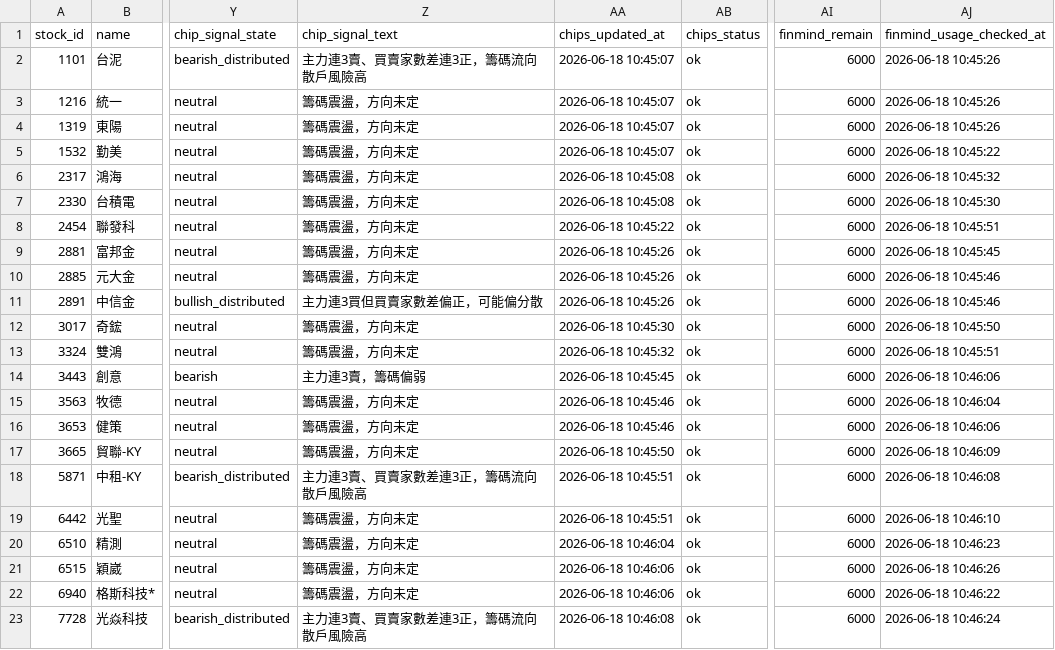
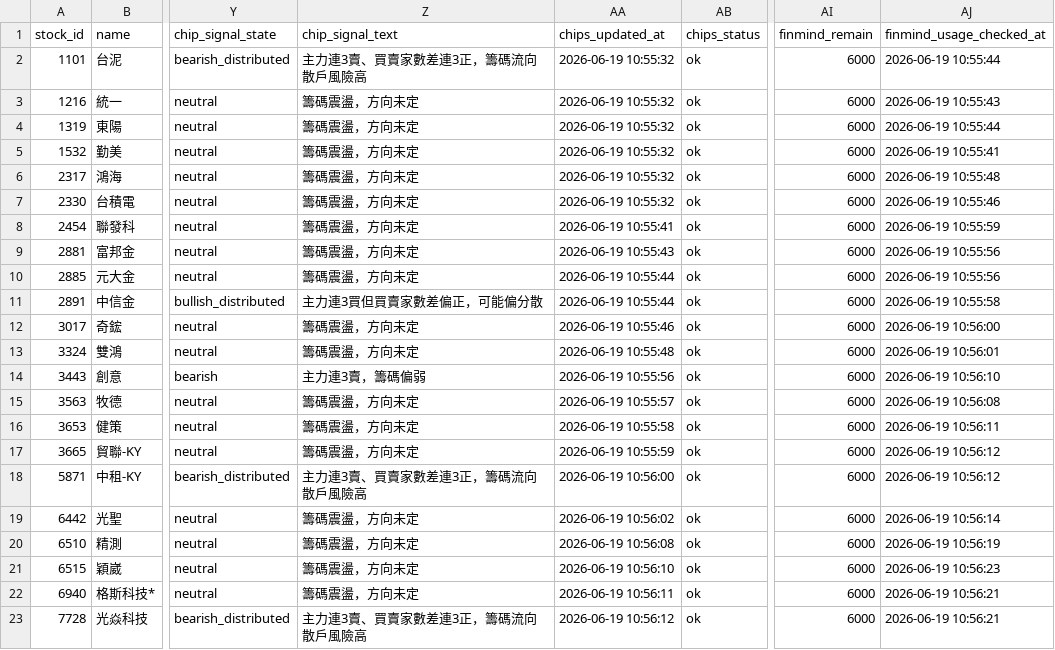
Before and after one commit to ONicole0101/Holding, a CSV file: AllStatic_Chips.csv, drawn as a sheet; only a part is shown, gaps mark what is left out; the diff names each change by its address in the sheet, - before the commit and + after, or states it on an @@ line.

```diff
--- a/AllStatic_Chips.csv
+++ b/AllStatic_Chips.csv
-AA2:AA5 (chips_updated_at): 2026-06-18 10:45:07
+AA2:AA5 (chips_updated_at): 2026-06-19 10:55:32
-AJ2 (finmind_usage_checked_at): 2026-06-18 10:45:26
+AJ2 (finmind_usage_checked_at): 2026-06-19 10:55:44
-AJ3 (finmind_usage_checked_at): 2026-06-18 10:45:26
+AJ3 (finmind_usage_checked_at): 2026-06-19 10:55:43
-AJ4 (finmind_usage_checked_at): 2026-06-18 10:45:26
+AJ4 (finmind_usage_checked_at): 2026-06-19 10:55:44
-AJ5 (finmind_usage_checked_at): 2026-06-18 10:45:22
+AJ5 (finmind_usage_checked_at): 2026-06-19 10:55:41
-AA6:AA7 (chips_updated_at): 2026-06-18 10:45:08
+AA6:AA7 (chips_updated_at): 2026-06-19 10:55:32
-AJ6 (finmind_usage_checked_at): 2026-06-18 10:45:32
+AJ6 (finmind_usage_checked_at): 2026-06-19 10:55:48
-AJ7 (finmind_usage_checked_at): 2026-06-18 10:45:30
+AJ7 (finmind_usage_checked_at): 2026-06-19 10:55:46
-AA8 (chips_updated_at): 2026-06-18 10:45:22
+AA8 (chips_updated_at): 2026-06-19 10:55:41
-AJ8 (finmind_usage_checked_at): 2026-06-18 10:45:51
+AJ8 (finmind_usage_checked_at): 2026-06-19 10:55:59
-AA9 (chips_updated_at): 2026-06-18 10:45:26
+AA9 (chips_updated_at): 2026-06-19 10:55:43
-AJ9 (finmind_usage_checked_at): 2026-06-18 10:45:45
+AJ9 (finmind_usage_checked_at): 2026-06-19 10:55:56
-AA10:AA11 (chips_updated_at): 2026-06-18 10:45:26
+AA10:AA11 (chips_updated_at): 2026-06-19 10:55:44
-AJ10 (finmind_usage_checked_at): 2026-06-18 10:45:46
+AJ10 (finmind_usage_checked_at): 2026-06-19 10:55:56
-AJ11 (finmind_usage_checked_at): 2026-06-18 10:45:46
+AJ11 (finmind_usage_checked_at): 2026-06-19 10:55:58
-AA12 (chips_updated_at): 2026-06-18 10:45:30
+AA12 (chips_updated_at): 2026-06-19 10:55:46
-AJ12 (finmind_usage_checked_at): 2026-06-18 10:45:50
+AJ12 (finmind_usage_checked_at): 2026-06-19 10:56:00
-AA13 (chips_updated_at): 2026-06-18 10:45:32
+AA13 (chips_updated_at): 2026-06-19 10:55:48
-AJ13 (finmind_usage_checked_at): 2026-06-18 10:45:51
+AJ13 (finmind_usage_checked_at): 2026-06-19 10:56:01
-AA14 (chips_updated_at): 2026-06-18 10:45:45
+AA14 (chips_updated_at): 2026-06-19 10:55:56
-AJ14 (finmind_usage_checked_at): 2026-06-18 10:46:06
+AJ14 (finmind_usage_checked_at): 2026-06-19 10:56:10
-AA15 (chips_updated_at): 2026-06-18 10:45:46
+AA15 (chips_updated_at): 2026-06-19 10:55:57
-AJ15 (finmind_usage_checked_at): 2026-06-18 10:46:04
+AJ15 (finmind_usage_checked_at): 2026-06-19 10:56:08
-AA16 (chips_updated_at): 2026-06-18 10:45:46
+AA16 (chips_updated_at): 2026-06-19 10:55:58
-AJ16 (finmind_usage_checked_at): 2026-06-18 10:46:06
+AJ16 (finmind_usage_checked_at): 2026-06-19 10:56:11
-AA17 (chips_updated_at): 2026-06-18 10:45:50
+AA17 (chips_updated_at): 2026-06-19 10:55:59
-AJ17 (finmind_usage_checked_at): 2026-06-18 10:46:09
+AJ17 (finmind_usage_checked_at): 2026-06-19 10:56:12
-AA18 (chips_updated_at): 2026-06-18 10:45:51
+AA18 (chips_updated_at): 2026-06-19 10:56:00
-AJ18 (finmind_usage_checked_at): 2026-06-18 10:46:08
+AJ18 (finmind_usage_checked_at): 2026-06-19 10:56:12
-AA19 (chips_updated_at): 2026-06-18 10:45:51
+AA19 (chips_updated_at): 2026-06-19 10:56:02
-AJ19 (finmind_usage_checked_at): 2026-06-18 10:46:10
+AJ19 (finmind_usage_checked_at): 2026-06-19 10:56:14
-AA20 (chips_updated_at): 2026-06-18 10:46:04
+AA20 (chips_updated_at): 2026-06-19 10:56:08
-AJ20 (finmind_usage_checked_at): 2026-06-18 10:46:23
+AJ20 (finmind_usage_checked_at): 2026-06-19 10:56:19
-AA21 (chips_updated_at): 2026-06-18 10:46:06
+AA21 (chips_updated_at): 2026-06-19 10:56:10
-AJ21 (finmind_usage_checked_at): 2026-06-18 10:46:26
+AJ21 (finmind_usage_checked_at): 2026-06-19 10:56:23
-AA22 (chips_updated_at): 2026-06-18 10:46:06
+AA22 (chips_updated_at): 2026-06-19 10:56:11
-AJ22 (finmind_usage_checked_at): 2026-06-18 10:46:22
+AJ22 (finmind_usage_checked_at): 2026-06-19 10:56:21
-AA23 (chips_updated_at): 2026-06-18 10:46:08
+AA23 (chips_updated_at): 2026-06-19 10:56:12
-AJ23 (finmind_usage_checked_at): 2026-06-18 10:46:24
+AJ23 (finmind_usage_checked_at): 2026-06-19 10:56:21
```
Also changed, not shown: 1 other file.
